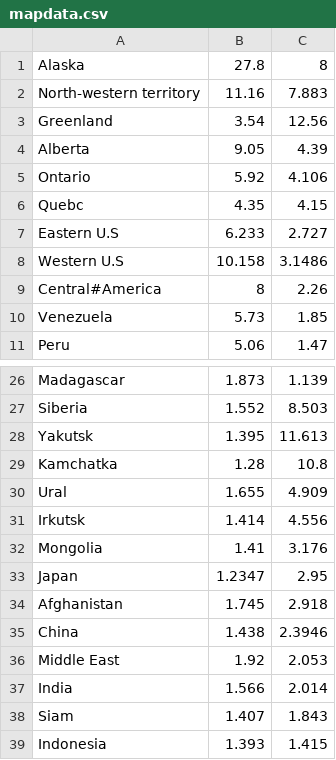
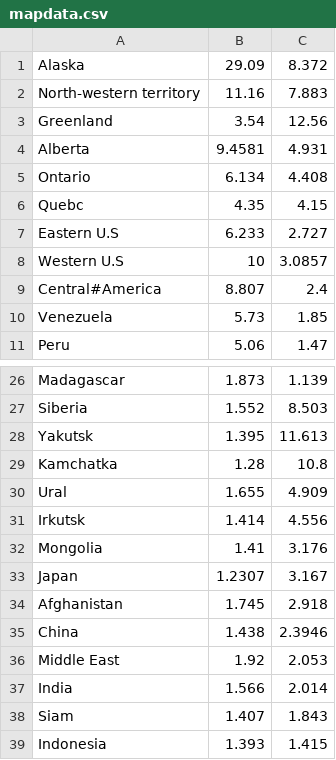
Before and after one commit to AlphaC2016/Risk-Online, a CSV file: risk client/risk project/Assets/Data/mapdata.csv, drawn as a sheet; only a part is shown, gaps mark what is left out.

Commit message:
fixed mapdata and a few small cosmetic changes.

```diff
--- a/risk client/risk project/Assets/Data/mapdata.csv
+++ b/risk client/risk project/Assets/Data/mapdata.csv
@@ -1,10 +1,10 @@
-Alaska,27.8,8
+Alaska,29.09,8.372
 North-western territory,11.16,7.883
 Greenland,3.54,12.56
-Alberta,9.05,4.39
-Ontario,5.92,4.106
+Alberta,9.4581,4.931
+Ontario,6.134,4.408
 Quebc,4.35,4.15
 Eastern U.S,6.233,2.727
-Western U.S,10.158,3.1486
-Central#America,8,2.26
+Western U.S,10,3.0857
+Central#America,8.807,2.4
 Venezuela,5.73,1.85
@@ -32,3 +32,3 @@ Irkutsk,1.414,4.556
 Mongolia,1.41,3.176
-Japan,1.2347,2.95
+Japan,1.2307,3.167
 Afghanistan,1.745,2.918
```
Also changed, not shown: 3 other files.
